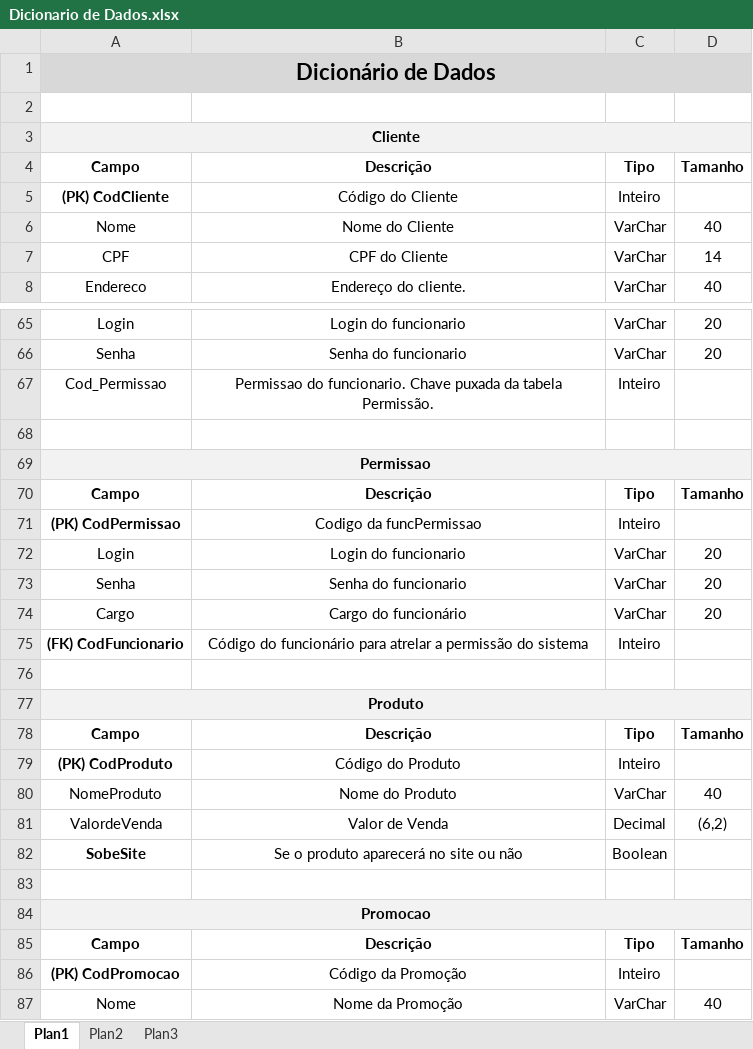
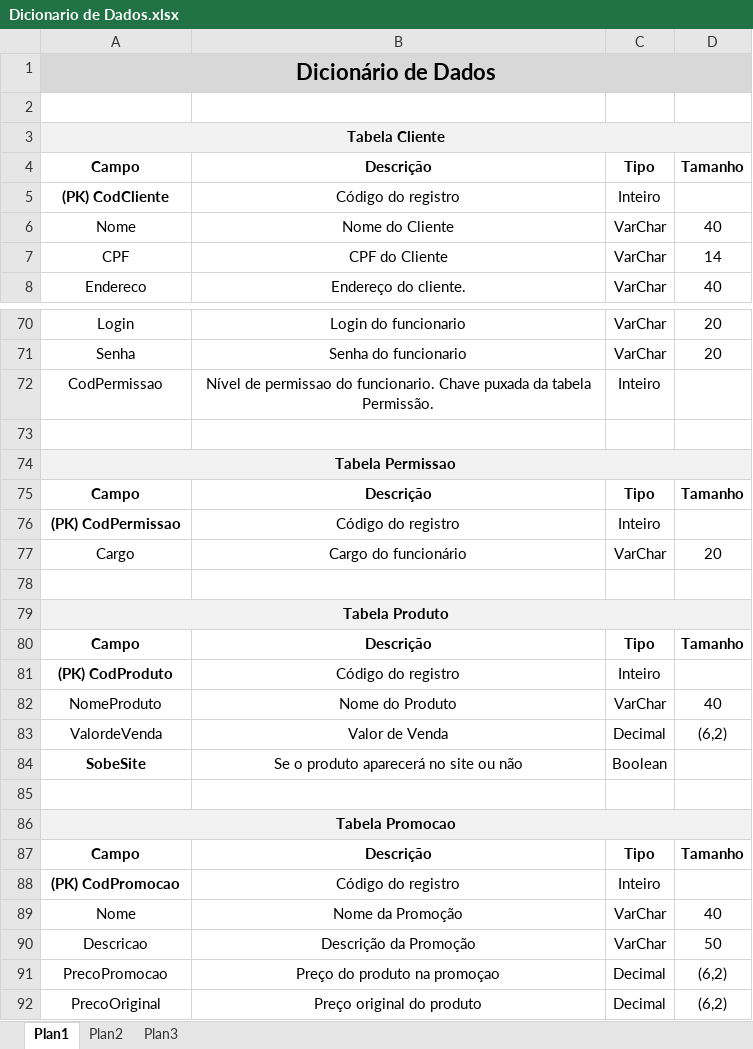
Before and after one commit to saintalex93/tcmpizzaria, an Excel workbook: GiovanellisPizzariaEntrega1S/TCM - Pizzaria - Semestre 1 - 2014/TLBDII/Dicionario de Dados.xlsx, sheet Plan1, drawn as a sheet; only a part is shown, gaps mark what is left out; the shorter side is filled out with more unchanged rows; values as stored, in another font and other column widths than the file's, no borders; removed rows and columns are numbered as before the commit, all else as after; the diff covers the shown part only; the diff names each change by its address in the sheet, - before the commit and + after, or states it on an @@ line.

```diff
--- a/GiovanellisPizzariaEntrega1S/TCM - Pizzaria - Semestre 1 - 2014/TLBDII/Dicionario de Dados.xlsx (sheet Plan1)
+++ b/GiovanellisPizzariaEntrega1S/TCM - Pizzaria - Semestre 1 - 2014/TLBDII/Dicionario de Dados.xlsx (sheet Plan1)
-A3: Cliente
+A3: Tabela Cliente
-B5: Código do Cliente
+B5: Código do registro
-A72: Cod_Permissao
+A72: CodPermissao
-B72: Permissao do funcionario.…
+B72: Nível de permissao do funcionario.…
-A74: Permissao
+A74: Tabela Permissao
-B76: Codigo da funcPermissao
+B76: Código do registro
-row 72: Login | Login do funcionario | VarChar | 20
-row 73: Senha | Senha do funcionario | VarChar | 20
-row 75: (FK) CodFuncionario | Código do funcionário para atrelar a permissão do sistema | Inteiro
-A79: Produto
+A79: Tabela Produto
-B81: Código do Produto
+B81: Código do registro
-A86: Promocao
+A86: Tabela Promocao
-B88: Código da Promoção
+B88: Código do registro
```
Also changed, not shown: 12 added rows and 30 edited cells elsewhere in this sheet, 3 other files.
